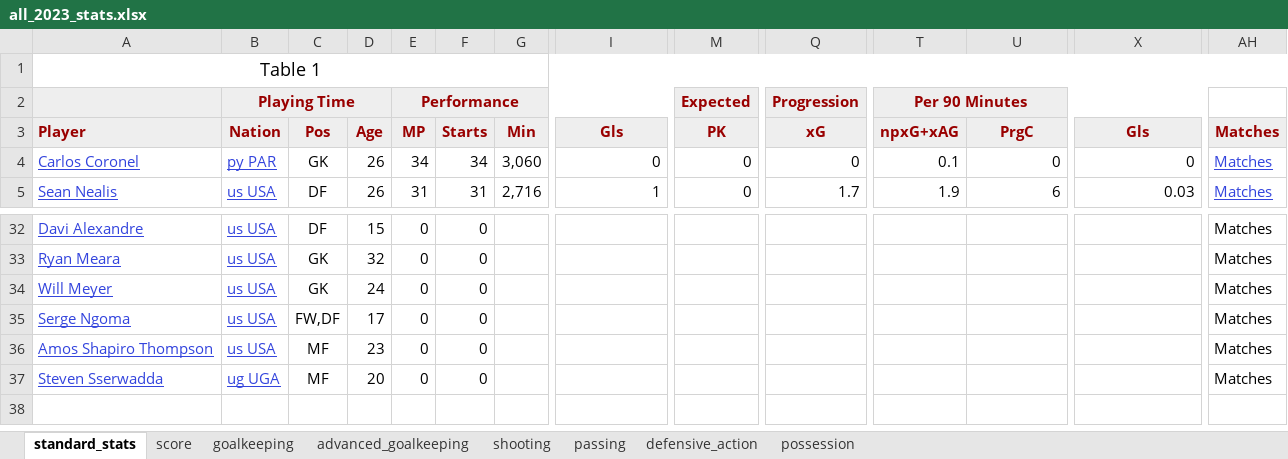
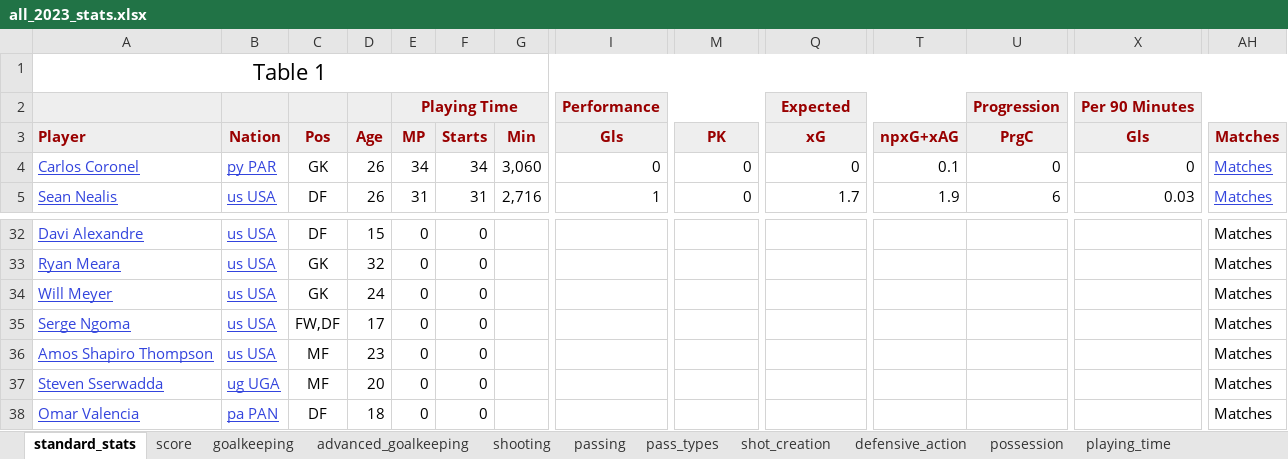
Before and after one commit to LouMeziere/Match-Performance-Analysis, an Excel workbook: RBNY_yearly_stats/main_stats/all_2023_stats.xlsx, sheet standard_stats, drawn as a sheet; only a part is shown, gaps mark what is left out; values as stored, in another font and other column widths than the file's, no borders; removed rows and columns are numbered as before the commit, all else as after; rows hold the shown columns only; the diff names each change by its address in the sheet, - before the commit and + after, or states it on an @@ line.

```diff
--- a/RBNY_yearly_stats/main_stats/all_2023_stats.xlsx (sheet standard_stats)
+++ b/RBNY_yearly_stats/main_stats/all_2023_stats.xlsx (sheet standard_stats)
+sheet tab: pass_types
+sheet tab: shot_creation
+sheet tab: playing_time
@@ A1 text size: larger @@
-row 2:  | Playing Time |  |  | Performance |  |  |  | Expected | Progression | Per 90 Minutes
+row 2:  |  |  |  | Playing Time |  |  | Performance |  | Expected |  | Progression | Per 90 Minutes
+row 38: Omar Valencia | pa PAN | DF | 18 | 0 | 0 |  |  |  |  |  |  |  | Matches
```
Also changed, not shown: sheet score, sheet advanced_goalkeeping, sheet passing, sheet possession, sheet goalkeeping, sheet defensive_action, other sheet tabs, RBNY_yearly_stats/main_stats/all_2021_stats.xlsx, RBNY_yearly_stats/main_stats/all_2024_stats.xlsx, 11 other files.
